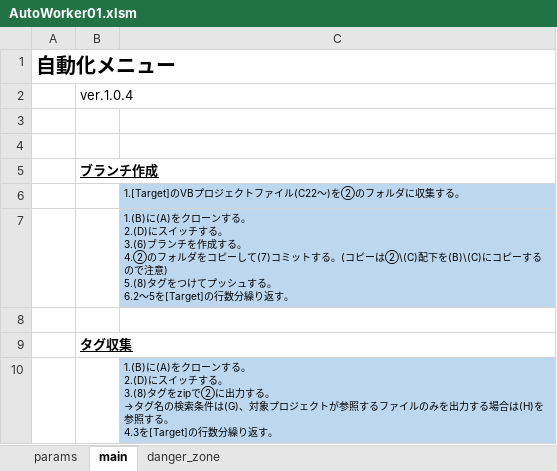
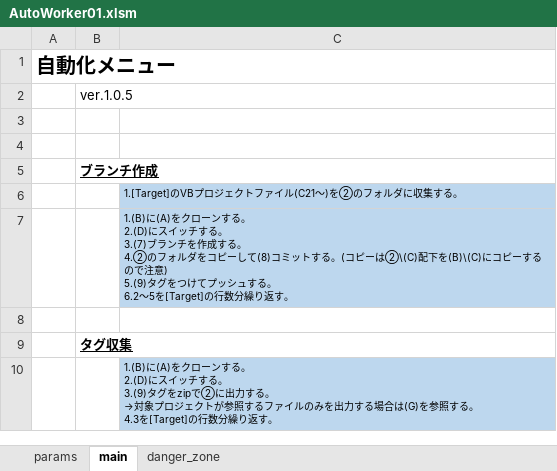
Before and after one commit to mtk57/PublicMemo, an Excel workbook: VBA/AutoWorker/Worker01/AutoWorker01.xlsm, sheet main, drawn as a sheet; values as stored, in another font and other column widths than the file's, no borders; charts and pictures not drawn; ↵ is a line break in a cell; the diff names each change by its address in the sheet, - before the commit and + after, or states it on an @@ line.

```diff
--- a/VBA/AutoWorker/Worker01/AutoWorker01.xlsm (sheet main)
+++ b/VBA/AutoWorker/Worker01/AutoWorker01.xlsm (sheet main)
-B2: ver.1.0.4
+B2: ver.1.0.5
-C6: 1.[Target]のVBプロジェクトファイル(C22～)を②のフォルダに収集する。
+C6: 1.[Target]のVBプロジェクトファイル(C21～)を②のフォルダに収集する。
-C7: …する。 ↵ 3.(6)ブランチを作成する。 ↵ 4.②のフォルダをコピーして(7)コミットする。(コピーは②\(C)配下を(B)\(C)にコピーするので注意) ↵ 5.(8)タグをつ…
+C7: …する。 ↵ 3.(7)ブランチを作成する。 ↵ 4.②のフォルダをコピーして(8)コミットする。(コピーは②\(C)配下を(B)\(C)にコピーするので注意) ↵ 5.(9)タグをつ…
-C10: …する。 ↵ 3.(8)タグをzipで②に出力する。 ↵ →タグ名の検索条件は(G)、対象プロジェクトが参照するファイルのみを出力する場合は(H)を参照す…
+C10: …する。 ↵ 3.(9)タグをzipで②に出力する。 ↵ →対象プロジェクトが参照するファイルのみを出力する場合は(G)を参照す…
```
Also changed, not shown: sheet params, formulas that keep their value, charts or pictures, 10 other files.
